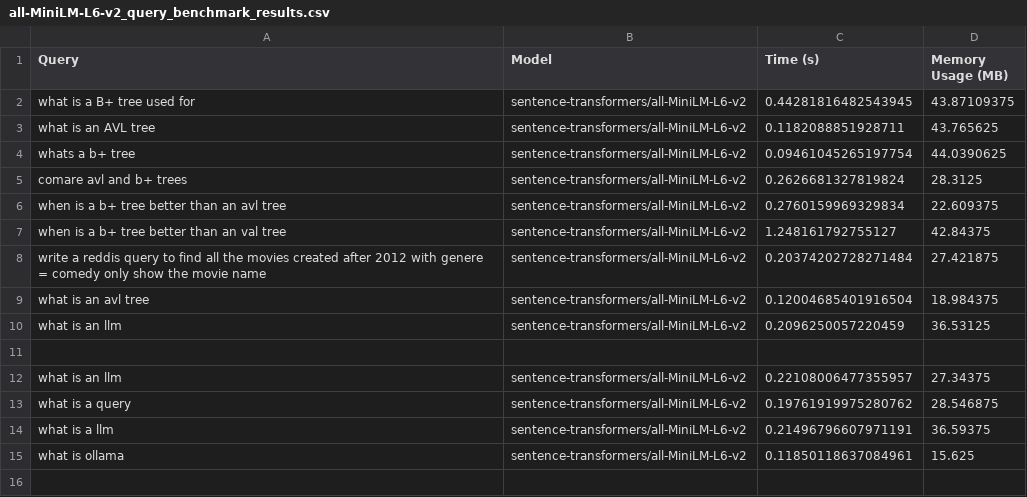
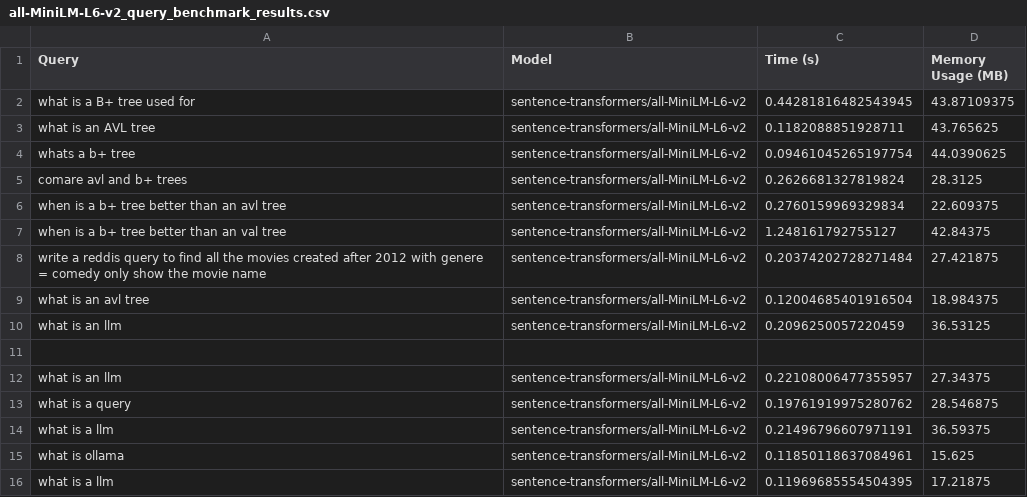
Before and after one commit to drewlotocki/DS4300_P02, a CSV file: results/all-MiniLM-L6-v2_query_benchmark_results.csv, drawn as a sheet.

```diff
--- a/results/all-MiniLM-L6-v2_query_benchmark_results.csv
+++ b/results/all-MiniLM-L6-v2_query_benchmark_results.csv
@@ -15 +15,2 @@ what is a llm,sentence-transformers/all-MiniLM-L6-v2,0.21496796607971191,36.5937
 what is ollama,sentence-transformers/all-MiniLM-L6-v2,0.11850118637084961,15.625
+what is a llm,sentence-transformers/all-MiniLM-L6-v2,0.11969685554504395,17.21875
```
Also changed, not shown: results/ingest_benchmark_results.csv.
